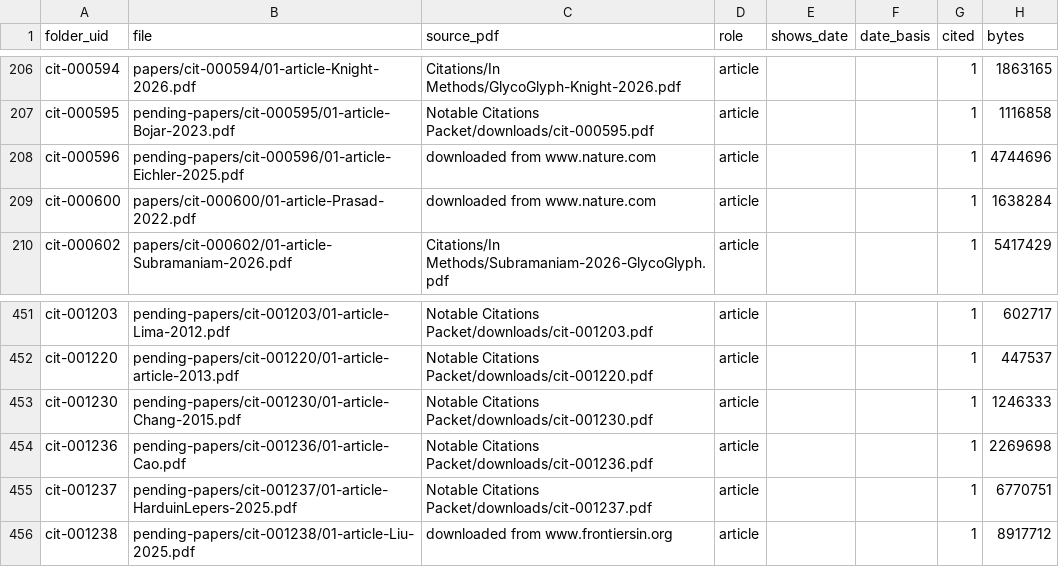
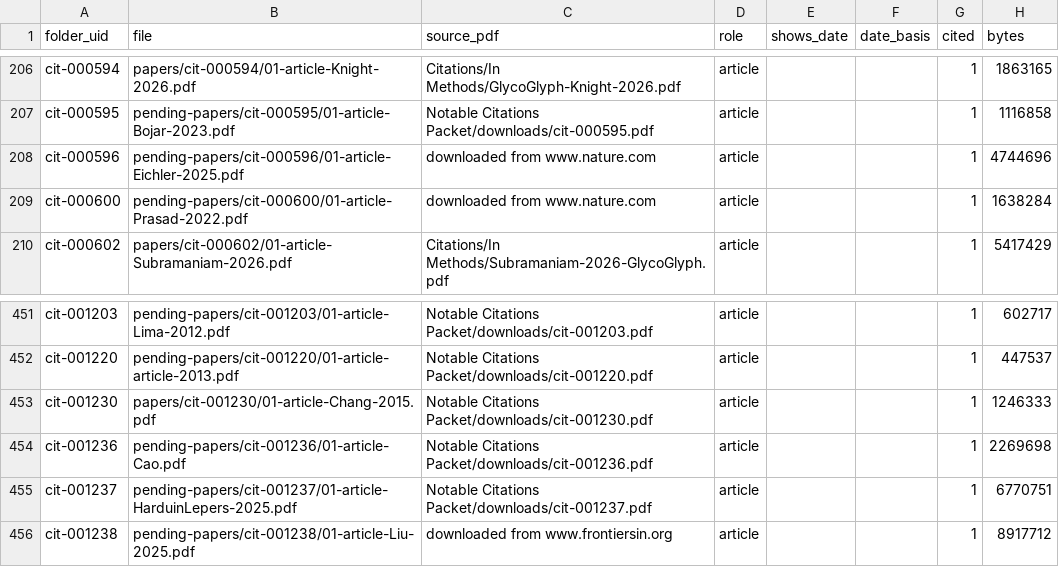
Before and after one commit to akulmehta/academic-citation-tracker, a CSV file: Citations/Notable Citations Packet/packet-files.csv, drawn as a sheet; only a part is shown, gaps mark what is left out.

```diff
--- a/Citations/Notable Citations Packet/packet-files.csv
+++ b/Citations/Notable Citations Packet/packet-files.csv
@@ -208,3 +208,3 @@ cit-000595,pending-papers/cit-000595/01-article-Bojar-2023.pdf,Notable Citations
 cit-000596,pending-papers/cit-000596/01-article-Eichler-2025.pdf,downloaded from www.nature.com,article,,,1,4744696
-cit-000600,papers/cit-000600/01-article-Prasad-2022.pdf,downloaded from www.nature.com,article,,,1,1638284
+cit-000600,pending-papers/cit-000600/01-article-Prasad-2022.pdf,downloaded from www.nature.com,article,,,1,1638284
 cit-000602,papers/cit-000602/01-article-Subramaniam-2026.pdf,Citations/In Methods/Subramaniam-2026-GlycoGlyph.pdf,article,,,1,5417429
@@ -452,3 +452,3 @@ cit-001203,pending-papers/cit-001203/01-article-Lima-2012.pdf,Notable Citations
 cit-001220,pending-papers/cit-001220/01-article-article-2013.pdf,Notable Citations Packet/downloads/cit-001220.pdf,article,,,1,447537
-cit-001230,pending-papers/cit-001230/01-article-Chang-2015.pdf,Notable Citations Packet/downloads/cit-001230.pdf,article,,,1,1246333
+cit-001230,papers/cit-001230/01-article-Chang-2015.pdf,Notable Citations Packet/downloads/cit-001230.pdf,article,,,1,1246333
 cit-001236,pending-papers/cit-001236/01-article-Cao.pdf,Notable Citations Packet/downloads/cit-001236.pdf,article,,,1,2269698
```
Also changed, not shown: Citations/Notable Citations Packet/download-queue.csv, Citations/Notable Citations Packet/packet.csv, 10 other files.
